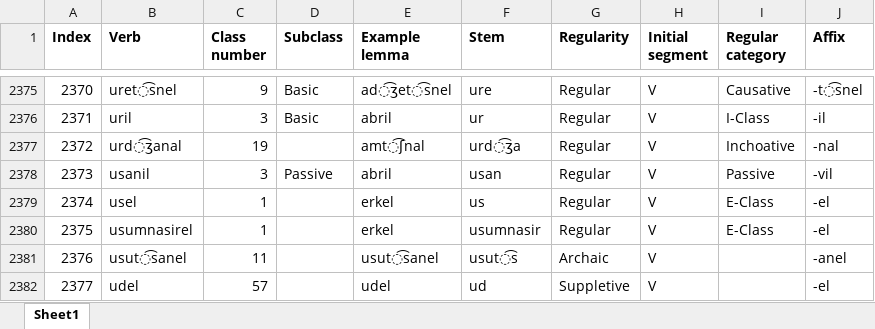
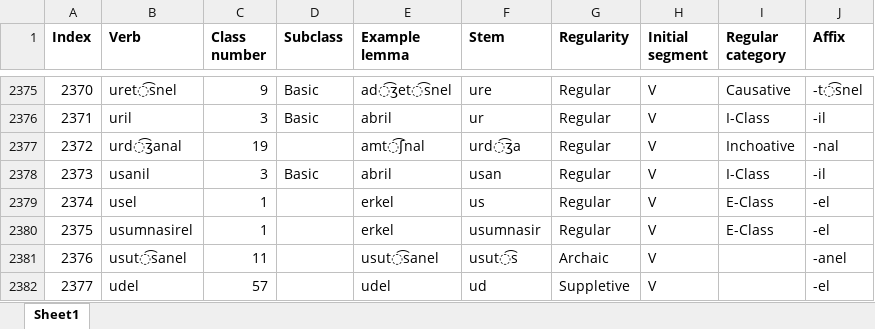
Before and after one commit to jhdeov/ArmenianVerbs, an Excel workbook: verblist/verblist_excel/verblist_trans.xlsx, sheet Sheet1, drawn as a sheet; only a part is shown, gaps mark what is left out; values as stored, in another font and other column widths than the file's, no borders; the diff names each change by its address in the sheet, - before the commit and + after, or states it on an @@ line.

```diff
--- a/verblist/verblist_excel/verblist_trans.xlsx (sheet Sheet1)
+++ b/verblist/verblist_excel/verblist_trans.xlsx (sheet Sheet1)
-D2378 (Subclass): Passive
+D2378 (Subclass): Basic
-I2378 (Regular category): Passive
+I2378 (Regular category): I-Class
-J2378 (Affix): -vil
+J2378 (Affix): -il
```
Also changed, not shown: verblist/verblist_excel/verblist_arm.xlsx, 3 other files.
